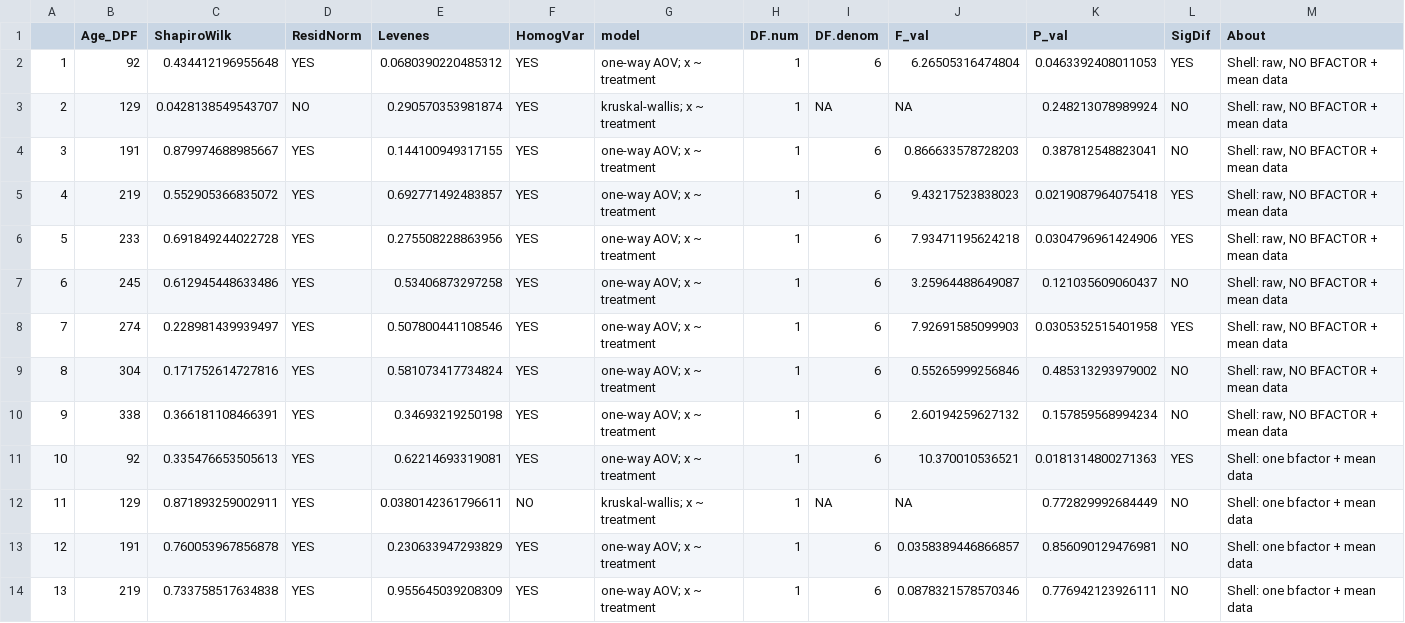
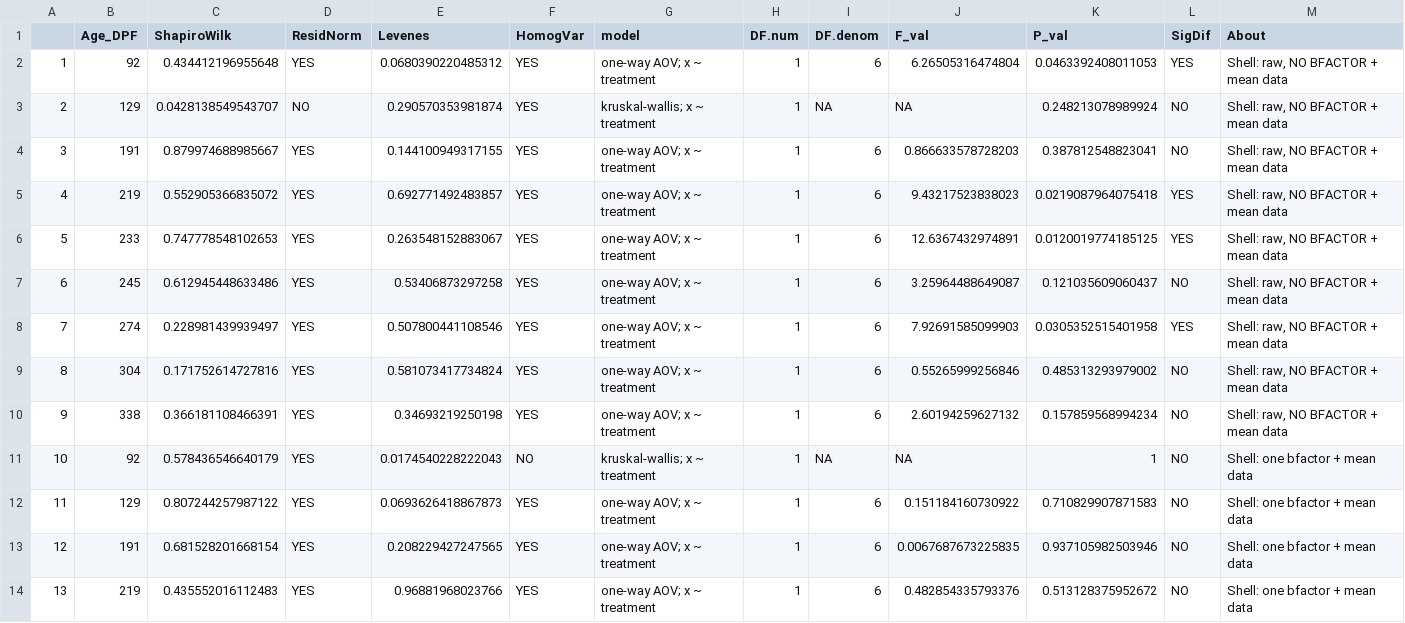
Before and after one commit to NEFSC/EAD-ASEB-Airradians_multigen_OA, a CSV file: RAnalysis/Output/DryWeights/F1/F1_Shell_DryWeight_ANOVA_table.csv, drawn as a sheet; only a part is shown; the diff covers the shown part only.

```diff
--- a/RAnalysis/Output/DryWeights/F1/F1_Shell_DryWeight_ANOVA_table.csv
+++ b/RAnalysis/Output/DryWeights/F1/F1_Shell_DryWeight_ANOVA_table.csv
@@ -5,3 +5,3 @@
 "4",219,0.552905366835072,"YES",0.692771492483857,"YES","one-way AOV; x ~ treatment",1,6,9.43217523838023,0.0219087964075418,"YES","Shell: raw, NO BFACTOR + mean data"
-"5",233,0.691849244022728,"YES",0.275508228863956,"YES","one-way AOV; x ~ treatment",1,6,7.93471195624218,0.0304796961424906,"YES","Shell: raw, NO BFACTOR + mean data"
+"5",233,0.747778548102653,"YES",0.263548152883067,"YES","one-way AOV; x ~ treatment",1,6,12.6367432974891,0.0120019774185125,"YES","Shell: raw, NO BFACTOR + mean data"
 "6",245,0.612945448633486,"YES",0.53406873297258,"YES","one-way AOV; x ~ treatment",1,6,3.25964488649087,0.121035609060437,"NO","Shell: raw, NO BFACTOR + mean data"
@@ -10,5 +10,5 @@
 "9",338,0.366181108466391,"YES",0.34693219250198,"YES","one-way AOV; x ~ treatment",1,6,2.60194259627132,0.157859568994234,"NO","Shell: raw, NO BFACTOR + mean data"
-"10",92,0.335476653505613,"YES",0.62214693319081,"YES","one-way AOV; x ~ treatment",1,6,10.370010536521,0.0181314800271363,"YES","Shell: one bfactor + mean data"
-"11",129,0.871893259002911,"YES",0.0380142361796611,"NO","kruskal-wallis; x ~ treatment",1,NA,NA,0.772829992684449,"NO","Shell: one bfactor + mean data"
-"12",191,0.760053967856878,"YES",0.230633947293829,"YES","one-way AOV; x ~ treatment",1,6,0.0358389446866857,0.856090129476981,"NO","Shell: one bfactor + mean data"
-"13",219,0.733758517634838,"YES",0.955645039208309,"YES","one-way AOV; x ~ treatment",1,6,0.0878321578570346,0.776942123926111,"NO","Shell: one bfactor + mean data"
+"10",92,0.578436546640179,"YES",0.0174540228222043,"NO","kruskal-wallis; x ~ treatment",1,NA,NA,1,"NO","Shell: one bfactor + mean data"
+"11",129,0.807244257987122,"YES",0.0693626418867873,"YES","one-way AOV; x ~ treatment",1,6,0.151184160730922,0.710829907871583,"NO","Shell: one bfactor + mean data"
+"12",191,0.681528201668154,"YES",0.208229427247565,"YES","one-way AOV; x ~ treatment",1,6,0.0067687673225835,0.937105982503946,"NO","Shell: one bfactor + mean data"
+"13",219,0.435552016112483,"YES",0.96881968023766,"YES","one-way AOV; x ~ treatment",1,6,0.482854335793376,0.513128375952672,"NO","Shell: one bfactor + mean data"
```
Also changed, not shown: 65 edited cells elsewhere in this file, RAnalysis/Output/DryWeights/F1/F1_Adductor_DryWeight_ANOVA_table.csv, RAnalysis/Output/DryWeights/F1/F1_Gonad_DryWeight_ANOVA_table.csv, 17 other files.
